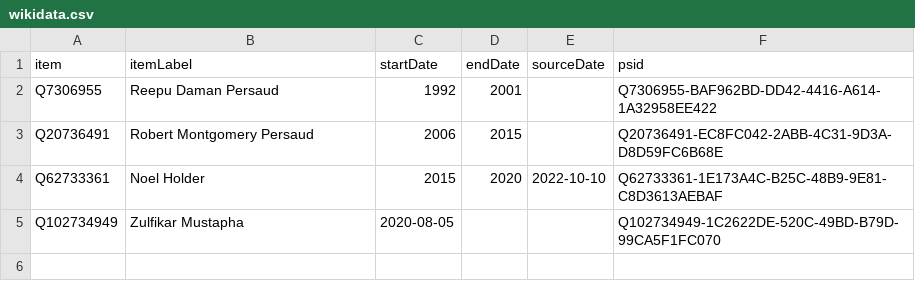
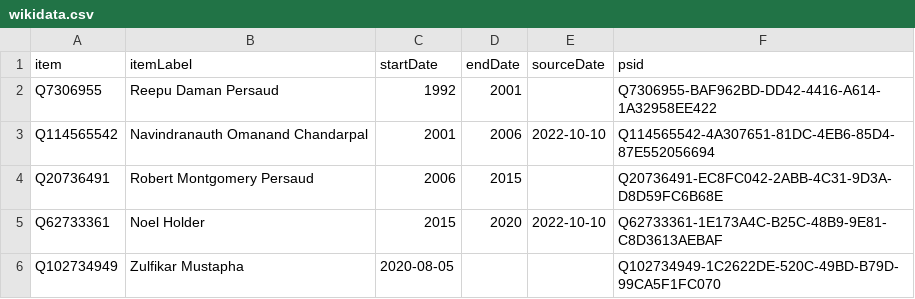
Before and after one commit to every-politician-scrapers/guyana, a CSV file: sources/wpoffice/agriculture-minister/wikidata.csv, drawn as a sheet; the diff names each change by its address in the sheet, - before the commit and + after, or states it on an @@ line.

Commit message:
Compare external sources to Wikidata

```diff
--- a/sources/wpoffice/agriculture-minister/wikidata.csv
+++ b/sources/wpoffice/agriculture-minister/wikidata.csv
+row 3: Q114565542 | Navindranauth Omanand Chandarpal | 2001 | 2006 | 2022-10-10 | Q114565542-4A307651-81DC-4EB6-85D4-87E552056694
```
Also changed, not shown: sources/cabinet/2020-ali-loop/wikidata.csv, sources/wpoffice/vice-president/wikidata.csv, 2 other files.
